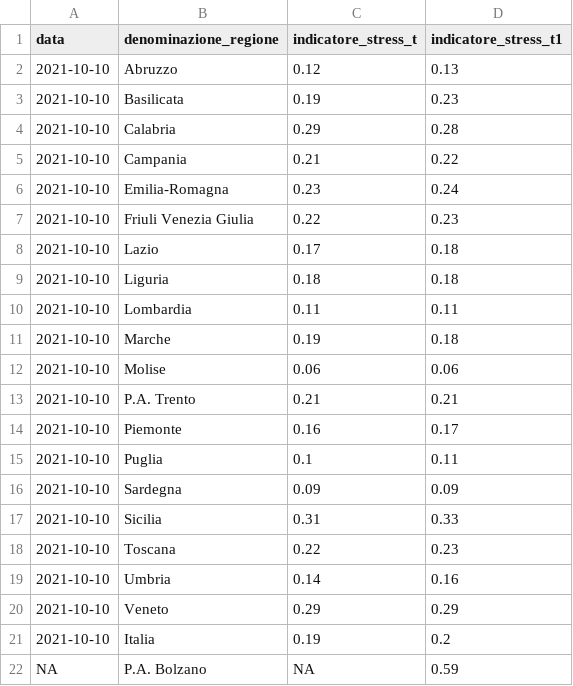
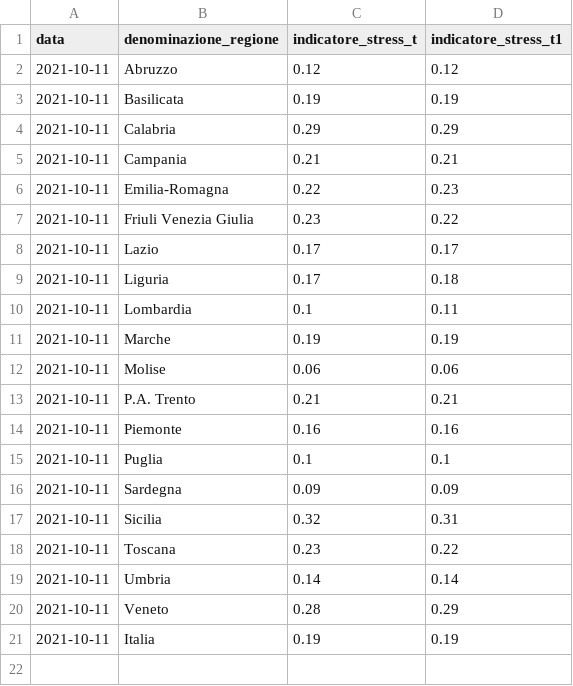
Before and after one commit to Data-Network-Lab/indicatore_zona_gialla, a CSV file: data/graph-data/arrow_plot.csv, drawn as a sheet.

```diff
--- a/data/graph-data/arrow_plot.csv
+++ b/data/graph-data/arrow_plot.csv
@@ -1,22 +1,21 @@
 data,denominazione_regione,indicatore_stress_t,indicatore_stress_t1
-2021-10-10,Abruzzo,0.12,0.13
-2021-10-10,Basilicata,0.19,0.23
-2021-10-10,Calabria,0.29,0.28
-2021-10-10,Campania,0.21,0.22
-2021-10-10,Emilia-Romagna,0.23,0.24
-2021-10-10,Friuli Venezia Giulia,0.22,0.23
-2021-10-10,Lazio,0.17,0.18
-2021-10-10,Liguria,0.18,0.18
-2021-10-10,Lombardia,0.11,0.11
-2021-10-10,Marche,0.19,0.18
-2021-10-10,Molise,0.06,0.06
-2021-10-10,P.A. Trento,0.21,0.21
-2021-10-10,Piemonte,0.16,0.17
-2021-10-10,Puglia,0.1,0.11
-2021-10-10,Sardegna,0.09,0.09
-2021-10-10,Sicilia,0.31,0.33
-2021-10-10,Toscana,0.22,0.23
-2021-10-10,Umbria,0.14,0.16
-2021-10-10,Veneto,0.29,0.29
-2021-10-10,Italia,0.19,0.2
-NA,P.A. Bolzano,NA,0.59
+2021-10-11,Abruzzo,0.12,0.12
+2021-10-11,Basilicata,0.19,0.19
+2021-10-11,Calabria,0.29,0.29
+2021-10-11,Campania,0.21,0.21
+2021-10-11,Emilia-Romagna,0.22,0.23
+2021-10-11,Friuli Venezia Giulia,0.23,0.22
+2021-10-11,Lazio,0.17,0.17
+2021-10-11,Liguria,0.17,0.18
+2021-10-11,Lombardia,0.1,0.11
+2021-10-11,Marche,0.19,0.19
+2021-10-11,Molise,0.06,0.06
+2021-10-11,P.A. Trento,0.21,0.21
+2021-10-11,Piemonte,0.16,0.16
+2021-10-11,Puglia,0.1,0.1
+2021-10-11,Sardegna,0.09,0.09
+2021-10-11,Sicilia,0.32,0.31
+2021-10-11,Toscana,0.23,0.22
+2021-10-11,Umbria,0.14,0.14
+2021-10-11,Veneto,0.28,0.29
+2021-10-11,Italia,0.19,0.19
```
Also changed, not shown: data/graph-data/mappa.csv, data/graph-data/scatterplot.csv, 4 other files.
